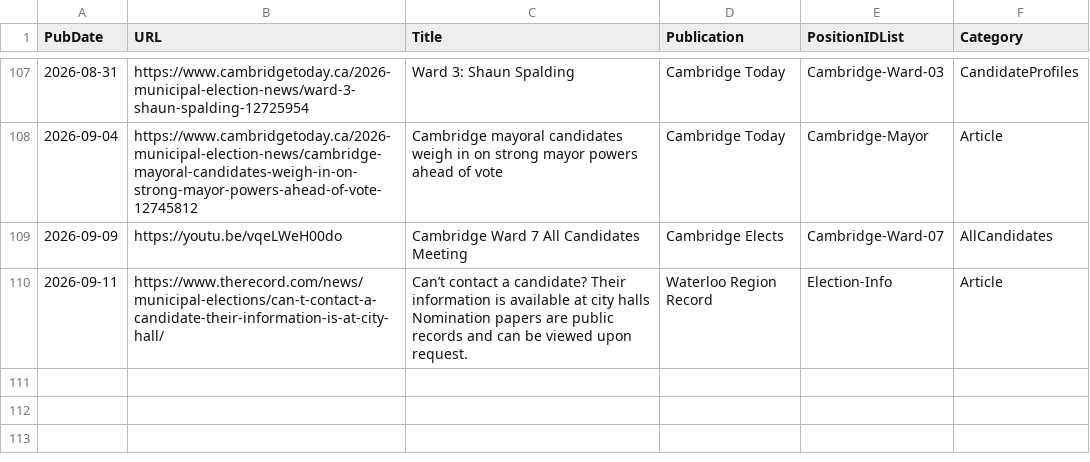
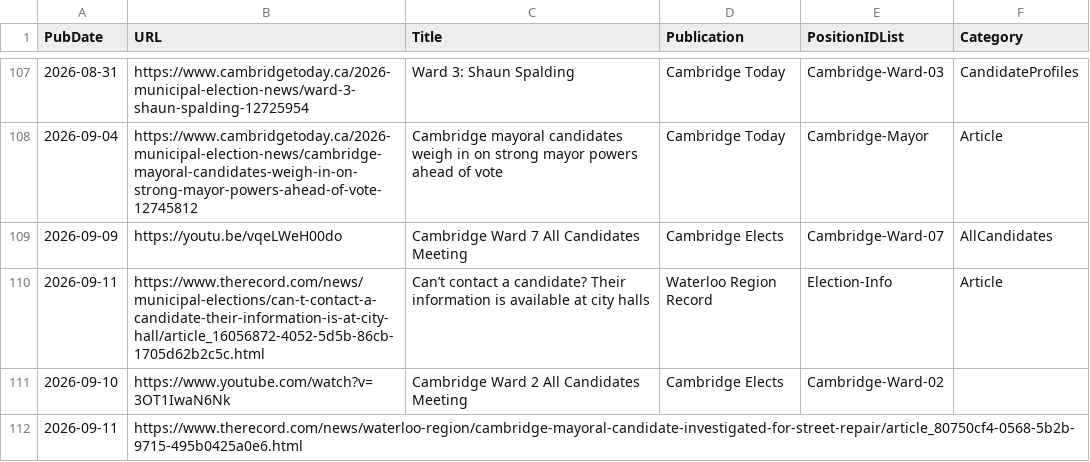
Before and after one commit to CivicTechWR/WRVotesMunicipal2026, a CSV file: docs/_data/sync/media.csv, drawn as a sheet; only a part is shown, gaps mark what is left out.

Commit message:
Auto-commit: updated media.csv from Google Docs

```diff
--- a/docs/_data/sync/media.csv
+++ b/docs/_data/sync/media.csv
@@ -109,3 +109,4 @@ PubDate,URL,Title,Publication,PositionIDList,Category
 2026-09-09,https://youtu.be/vqeLWeH00do,Cambridge Ward 7 All Candidates Meeting,Cambridge Elects,Cambridge-Ward-07,AllCandidates
-2026-09-11,https://www.therecord.com/news/municipal-elections/can-t-contact-a-candidate-their-information-is-at-city-hall/,"Can’t contact a candidate? Their information is available at city halls
-Nomination papers are public records and can be viewed upon request.",Waterloo Region Record,Election-Info,Article
+2026-09-11,https://www.therecord.com/news/municipal-elections/can-t-contact-a-candidate-their-information-is-at-city-hall/article_16056872-4052-5d5b-86cb-1705d62b2c5c.html,Can’t contact a candidate? Their information is available at city halls,Waterloo Region Record,Election-Info,Article
+2026-09-10,https://www.youtube.com/watch?v=3OT1IwaN6Nk,Cambridge Ward 2 All Candidates Meeting,Cambridge Elects,Cambridge-Ward-02,
+2026-09-11,https://www.therecord.com/news/waterloo-region/cambridge-mayoral-candidate-investigated-for-street-repair/article_80750cf4-0568-5b2b-9715-495b0425a0e6.html,,,,
```
